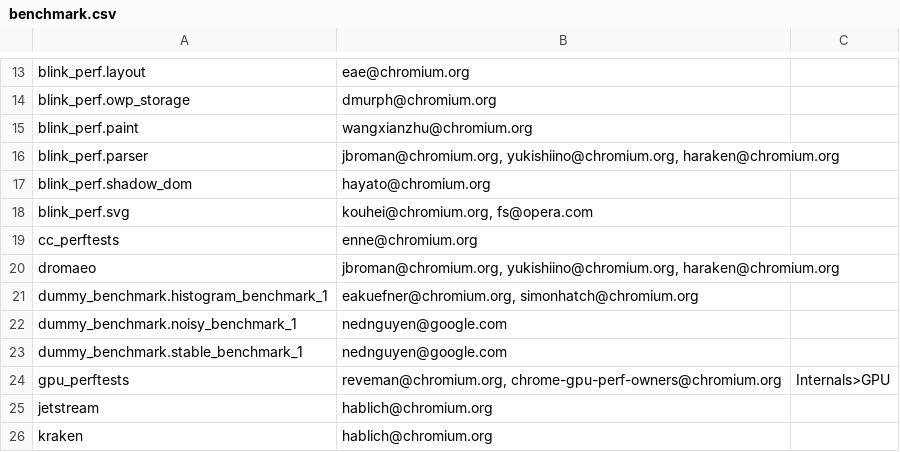
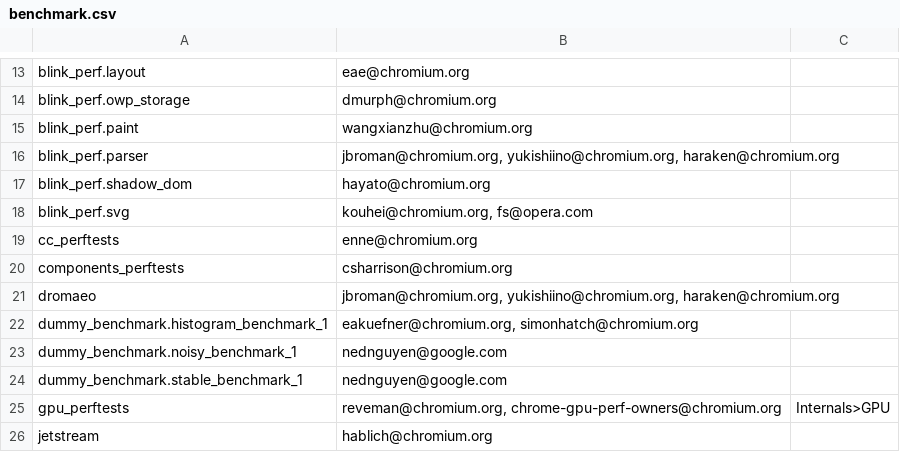
Before and after one commit to webrtc-uwp/chromium-tools, a CSV file: perf/benchmark.csv, drawn as a sheet; only a part is shown, gaps mark what is left out; the shorter side is filled out with more unchanged rows.

Commit message:
Add components_perftests to chromium.perf.json
Bug: 648992
Change-Id: Ida40b9d927d851af5d8ba700bfd6a6aeb41281d6
Reviewed-on: https://chromium-review.googlesource.com/977952
Reviewed-by: Emily Hanley <eyaich@chromium.org>
Commit-Queue: Charlie Harrison <csharrison@chromium.org>
Cr-Original-Commit-Position: refs/heads/master@{#545948}
Cr-Mirrored-From: https://chromium.googlesource.com/chromium/src
Cr-Mirrored-Commit: a33ba78b7502b9bfad38cfd48fa5f8ff698bac79

```diff
--- a/perf/benchmark.csv
+++ b/perf/benchmark.csv
@@ -19,2 +19,3 @@ blink_perf.svg,"kouhei@chromium.org, fs@opera.com",
 cc_perftests,enne@chromium.org,
+components_perftests,csharrison@chromium.org,
 dromaeo,"jbroman@chromium.org, yukishiino@chromium.org, haraken@chromium.org",
```
Also changed, not shown: 1 other file.
